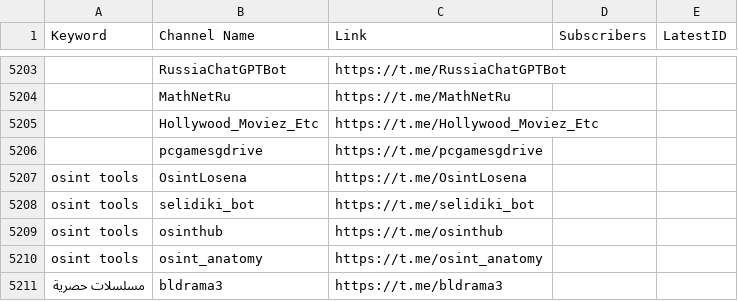
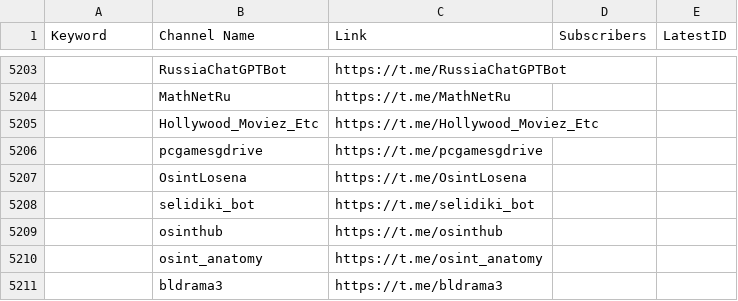
Before and after one commit to MoFlow00/Signal-X, a CSV file: telegram_data.csv, drawn as a sheet; only a part is shown, gaps mark what is left out.

```diff
--- a/telegram_data.csv
+++ b/telegram_data.csv
@@ -5206,6 +5206,6 @@
 ,pcgamesgdrive,https://t.me/pcgamesgdrive,,
-osint tools,OsintLosena,https://t.me/OsintLosena,,
-osint tools,selidiki_bot,https://t.me/selidiki_bot,,
-osint tools,osinthub,https://t.me/osinthub,,
-osint tools,osint_anatomy,https://t.me/osint_anatomy,,
-مسلسلات حصرية,bldrama3,https://t.me/bldrama3,,
+,OsintLosena,https://t.me/OsintLosena,,
+,selidiki_bot,https://t.me/selidiki_bot,,
+,osinthub,https://t.me/osinthub,,
+,osint_anatomy,https://t.me/osint_anatomy,,
+,bldrama3,https://t.me/bldrama3,,
```
